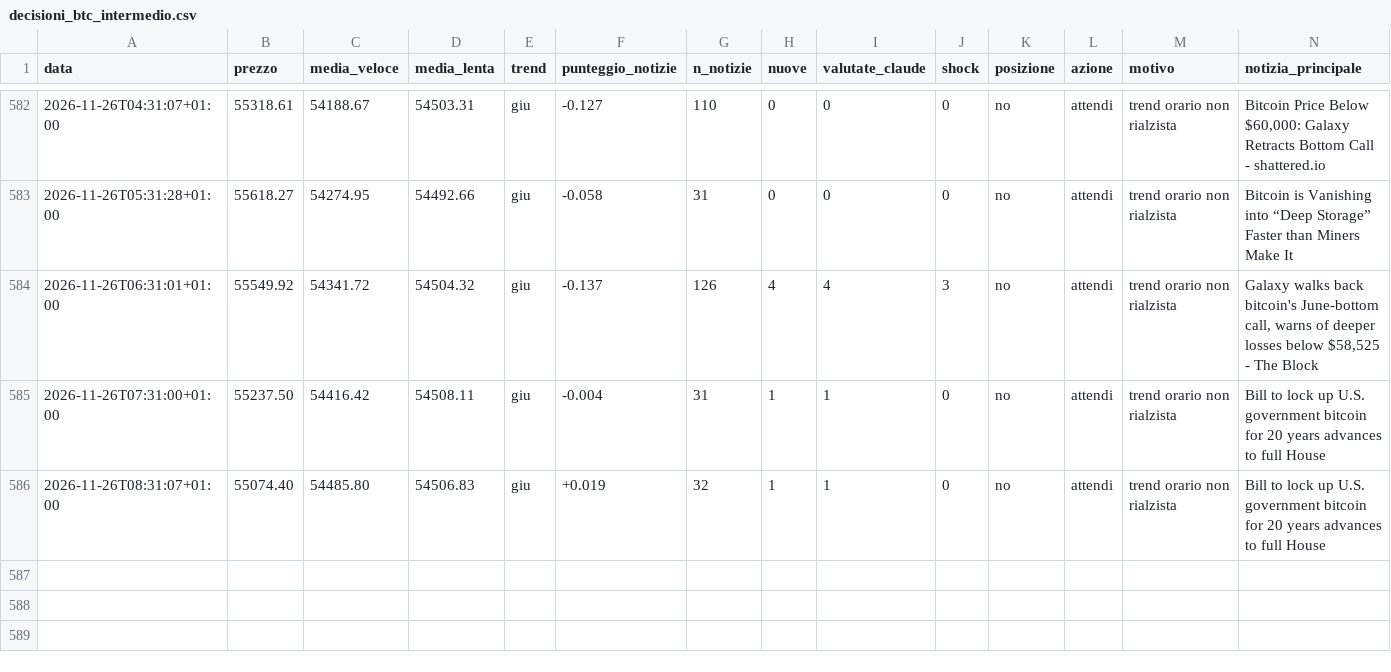
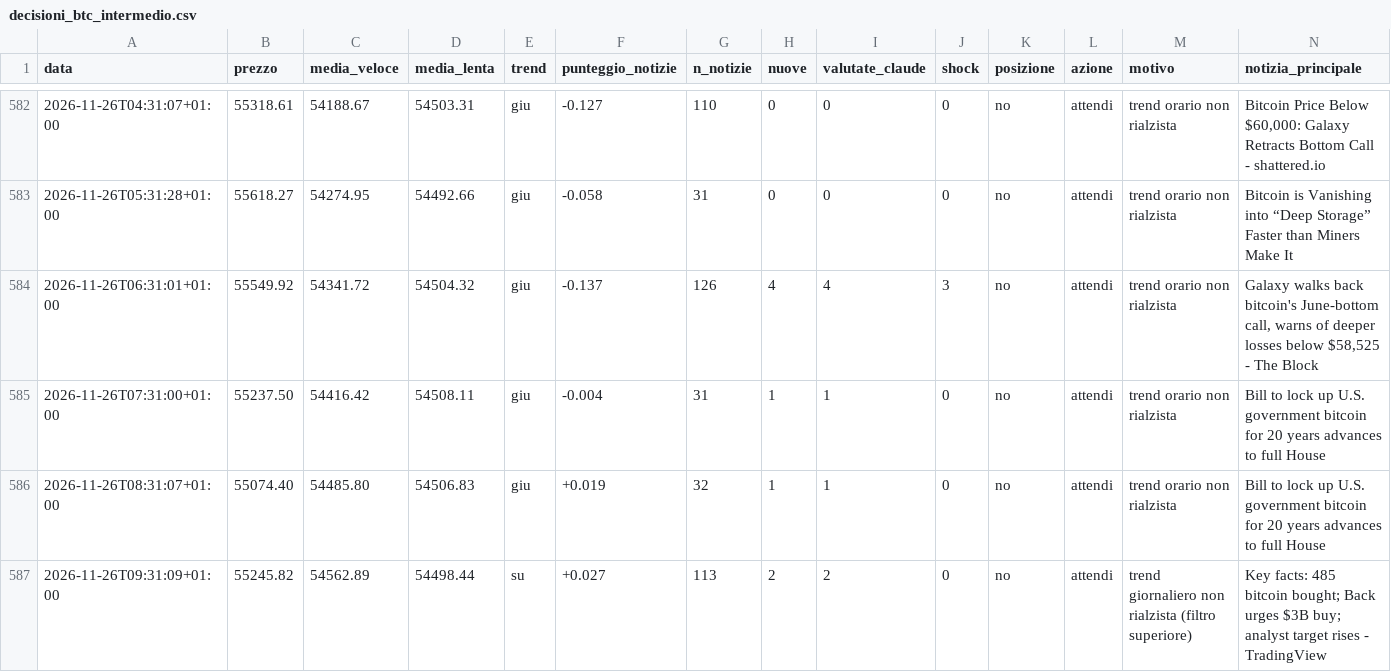
Before and after one commit to Van3d-max/sol-sentinel-, a CSV file: decisioni_btc_intermedio.csv, drawn as a sheet; only a part is shown, gaps mark what is left out; rows hold the shown columns only; the diff names each change by its address in the sheet, - before the commit and + after, or states it on an @@ line.

```diff
--- a/decisioni_btc_intermedio.csv
+++ b/decisioni_btc_intermedio.csv
+row 587: 2026-11-26T09:31:09+01:00 | 55245.82 | 54562.89 | 54498.44 | su | +0.027 | 113 | 2 | 2 | 0 | no | attendi | trend giornaliero non rialzista (filtro superiore) | Key facts: 485 bitcoin bought; Back urges $3B buy; analyst target rises - TradingView
```
Also changed, not shown: decisioni_intermedio.csv, decisioni_shib_veloce.csv, 30 other files.
